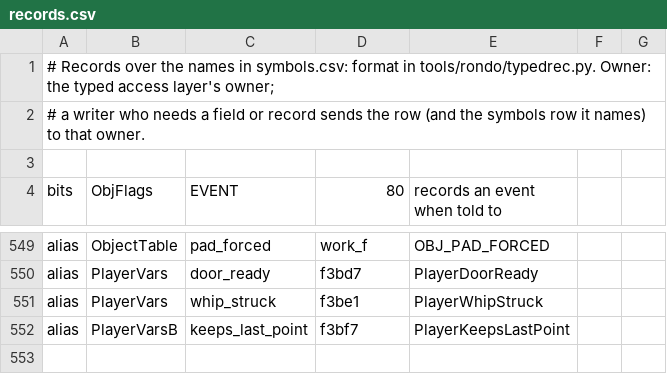
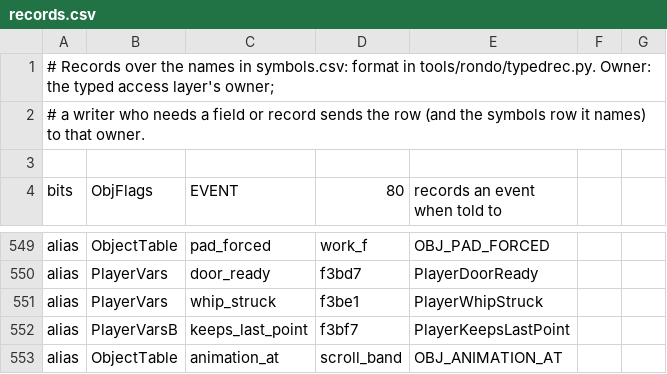
Before and after one commit to jeff-strutb/rondoofblood, a CSV file: config/rondo/records.csv, drawn as a sheet; only a part is shown, gaps mark what is left out; the diff names each change by its address in the sheet, - before the commit and + after, or states it on an @@ line.

```diff
--- a/config/rondo/records.csv
+++ b/config/rondo/records.csv
+row 553: alias | ObjectTable | animation_at | scroll_band | OBJ_ANIMATION_AT
```
Also changed, not shown: config/rondo/symbols.csv, 19 other files.
